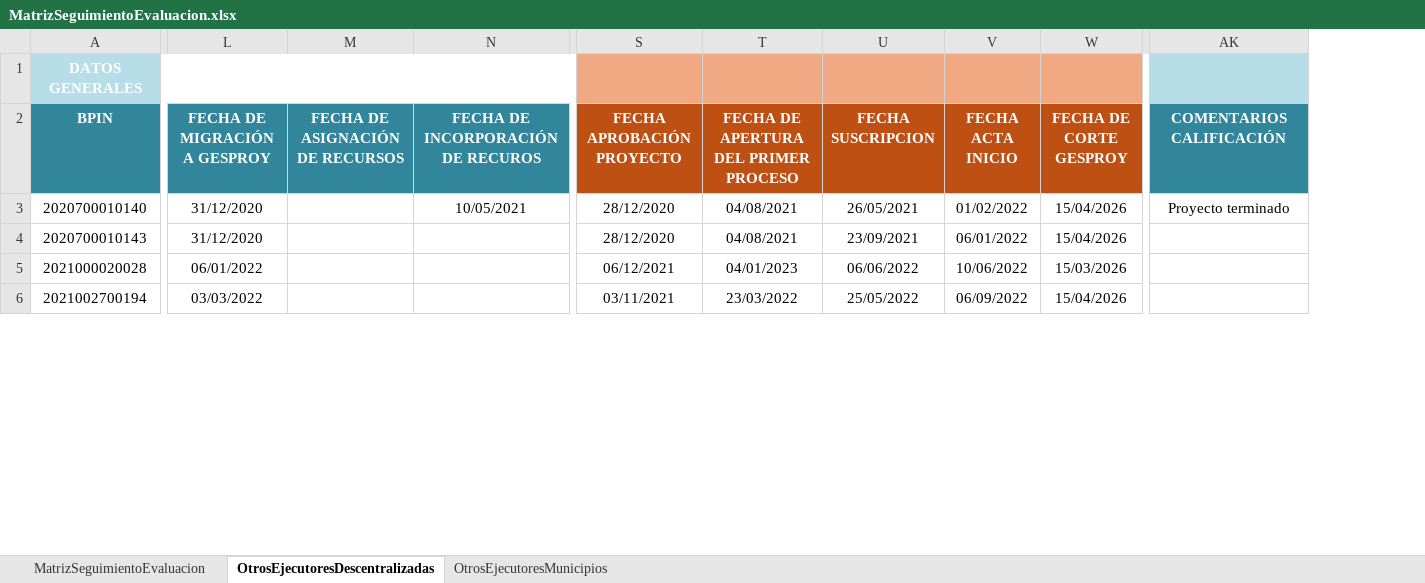
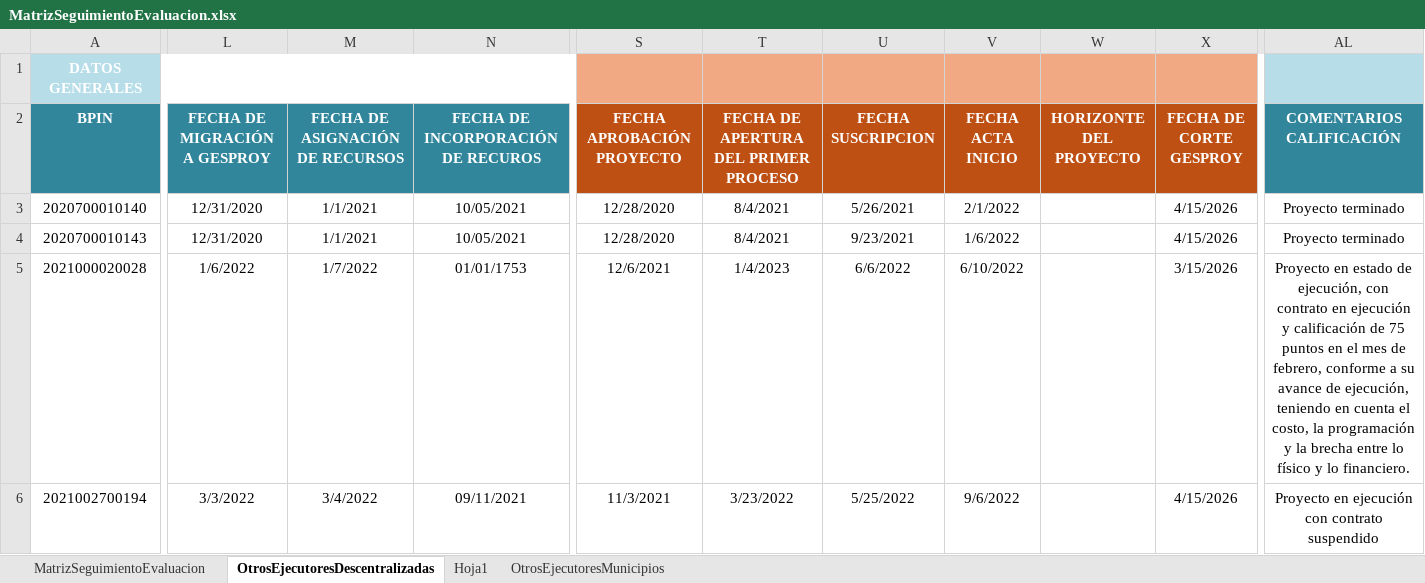
Before and after one commit to Dona121/Matriz-Evaluacion-Regalias, an Excel workbook: data/MatrizSeguimientoEvaluacion.xlsx, sheet OtrosEjecutoresDescentralizadas, drawn as a sheet; only a part is shown, gaps mark what is left out; values as stored, in another font and other column widths than the file's, no borders; table styles not drawn; addresses are those after the commit; the diff covers the shown part only; the diff names each change by its address in the sheet, - before the commit and + after, or states it on an @@ line.

```diff
--- a/data/MatrizSeguimientoEvaluacion.xlsx (sheet OtrosEjecutoresDescentralizadas)
+++ b/data/MatrizSeguimientoEvaluacion.xlsx (sheet OtrosEjecutoresDescentralizadas)
+sheet tab: Hoja1
+column W (HORIZONTE DEL PROYECTO), empty
-L3:L4 (FECHA DE MIGRACIÓN A GESPROY): 31/12/2020
+L3:L4 (FECHA DE MIGRACIÓN A GESPROY): 12/31/2020
-M3:M4 (FECHA DE ASIGNACIÓN DE RECURSOS): (empty)
+M3:M4 (FECHA DE ASIGNACIÓN DE RECURSOS): 1/1/2021
-S3:S4 (FECHA APROBACIÓN PROYECTO): 28/12/2020
+S3:S4 (FECHA APROBACIÓN PROYECTO): 12/28/2020
-T3:T4: 04/08/2021
+T3:T4: 8/4/2021
-U3 (FECHA SUSCRIPCION): 26/05/2021
+U3 (FECHA SUSCRIPCION): 5/26/2021
-V3 (FECHA ACTA INICIO): 01/02/2022
+V3 (FECHA ACTA INICIO): 2/1/2022
-X3:X4 (FECHA DE CORTE GESPROY): 15/04/2026
+X3:X4 (FECHA DE CORTE GESPROY): 4/15/2026
-N4: (empty)
+N4: 10/05/2021
-U4 (FECHA SUSCRIPCION): 23/09/2021
+U4 (FECHA SUSCRIPCION): 9/23/2021
-V4 (FECHA ACTA INICIO): 06/01/2022
+V4 (FECHA ACTA INICIO): 1/6/2022
-AL4 (COMENTARIOS CALIFICACIÓN): (empty)
+AL4 (COMENTARIOS CALIFICACIÓN): Proyecto terminado
-L5 (FECHA DE MIGRACIÓN A GESPROY): 06/01/2022
+L5 (FECHA DE MIGRACIÓN A GESPROY): 1/6/2022
-M5 (FECHA DE ASIGNACIÓN DE RECURSOS): (empty)
+M5 (FECHA DE ASIGNACIÓN DE RECURSOS): 1/7/2022
-N5: (empty)
+N5: 01/01/1753
-S5 (FECHA APROBACIÓN PROYECTO): 06/12/2021
+S5 (FECHA APROBACIÓN PROYECTO): 12/6/2021
-T5: 04/01/2023
+T5: 1/4/2023
-U5 (FECHA SUSCRIPCION): 06/06/2022
+U5 (FECHA SUSCRIPCION): 6/6/2022
-V5 (FECHA ACTA INICIO): 10/06/2022
+V5 (FECHA ACTA INICIO): 6/10/2022
-X5 (FECHA DE CORTE GESPROY): 15/03/2026
+X5 (FECHA DE CORTE GESPROY): 3/15/2026
-AL5 (COMENTARIOS CALIFICACIÓN): (empty)
+AL5 (COMENTARIOS CALIFICACIÓN): Proyecto en estado de ejecución, con contrato en ejecución y calificación de 75 puntos en el mes de febrero, conforme a su avance de ejecución, teniendo en cuenta el costo, la programación y la brecha entre lo físico y lo financiero.
-L6 (FECHA DE MIGRACIÓN A GESPROY): 03/03/2022
+L6 (FECHA DE MIGRACIÓN A GESPROY): 3/3/2022
-M6 (FECHA DE ASIGNACIÓN DE RECURSOS): (empty)
+M6 (FECHA DE ASIGNACIÓN DE RECURSOS): 3/4/2022
-N6: (empty)
+N6: 09/11/2021
-S6 (FECHA APROBACIÓN PROYECTO): 03/11/2021
+S6 (FECHA APROBACIÓN PROYECTO): 11/3/2021
-T6: 23/03/2022
+T6: 3/23/2022
-U6 (FECHA SUSCRIPCION): 25/05/2022
+U6 (FECHA SUSCRIPCION): 5/25/2022
-V6 (FECHA ACTA INICIO): 06/09/2022
+V6 (FECHA ACTA INICIO): 9/6/2022
-X6 (FECHA DE CORTE GESPROY): 15/04/2026
+X6 (FECHA DE CORTE GESPROY): 4/15/2026
-AL6 (COMENTARIOS CALIFICACIÓN): (empty)
+AL6 (COMENTARIOS CALIFICACIÓN): Proyecto en ejecución con contrato suspendido
```
Also changed, not shown: 106 edited cells and cell formats elsewhere in this sheet, sheet MatrizSeguimientoEvaluacion, sheet OtrosEjecutoresMunicipios, formulas that keep their value, hidden cells.
